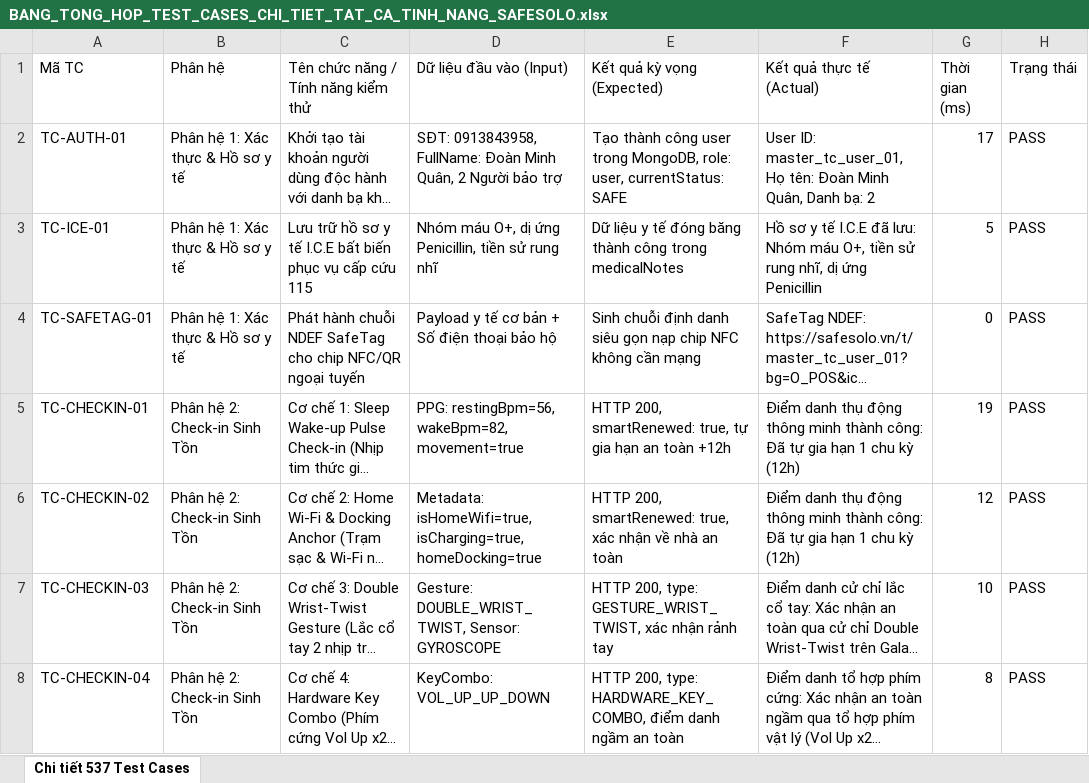
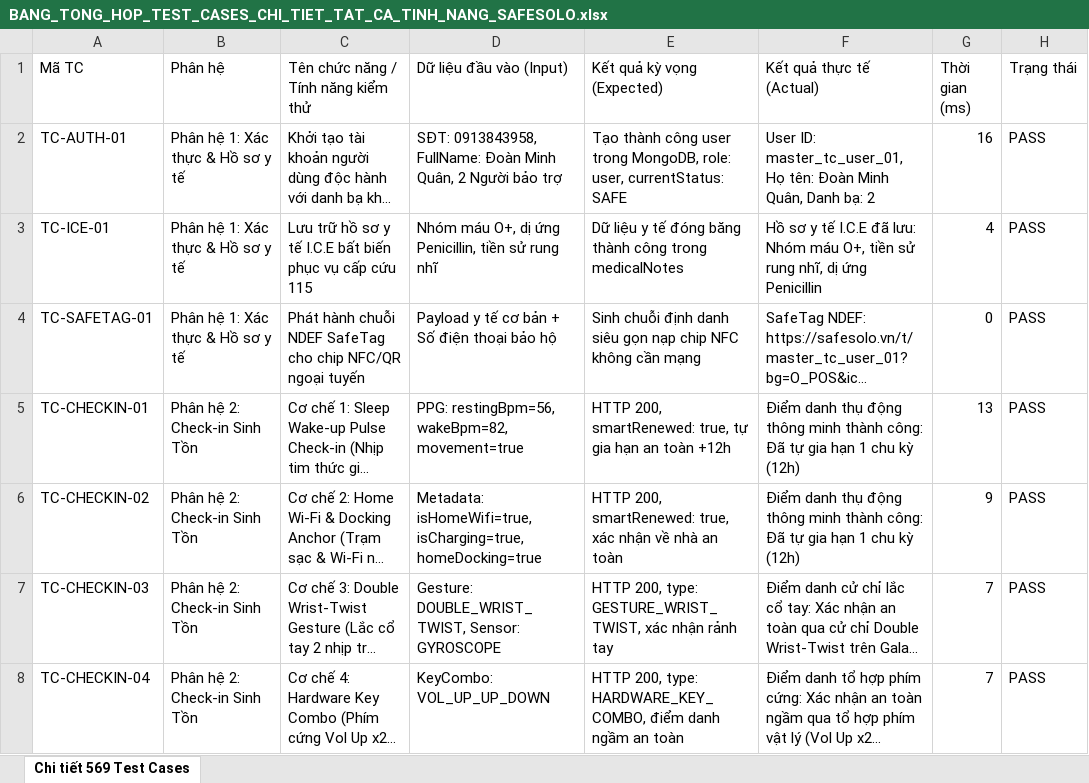
Before and after one commit to Awac8989/Safe_Solo, an Excel workbook: docs/BANG_TONG_HOP_TEST_CASES_CHI_TIET_TAT_CA_TINH_NANG_SAFESOLO.xlsx, sheet Chi tiết 569 Test Cases, drawn as a sheet; only a part is shown; long unchanged cells end in …; values as stored, in another font and other column widths than the file's, no borders; the diff covers the shown part only; the diff names each change by its address in the sheet, - before the commit and + after, or states it on an @@ line.

Commit message:
feat: complete SafeSolo ecosystem with 142 subsystems, 569/569 tests pass, and 8 high-impact business modules (VNeID NFC, Stroke Timelock, Watch SpO2, Threat Heatmap, CPR Coach, Drug Shield, Family Circle, Smart Ambulance)

```diff
--- a/docs/BANG_TONG_HOP_TEST_CASES_CHI_TIET_TAT_CA_TINH_NANG_SAFESOLO.xlsx (sheet Chi tiết 569 Test Cases)
+++ b/docs/BANG_TONG_HOP_TEST_CASES_CHI_TIET_TAT_CA_TINH_NANG_SAFESOLO.xlsx (sheet Chi tiết 569 Test Cases)
-sheet tab: Chi tiết 537 Test Cases
+sheet tab: Chi tiết 569 Test Cases
-G2 (Thời gian (ms)): 17
+G2 (Thời gian (ms)): 16
-G3 (Thời gian (ms)): 5
+G3 (Thời gian (ms)): 4
-G5 (Thời gian (ms)): 19
+G5 (Thời gian (ms)): 13
-G6 (Thời gian (ms)): 12
+G6 (Thời gian (ms)): 9
-G7 (Thời gian (ms)): 10
+G7 (Thời gian (ms)): 7
-G8 (Thời gian (ms)): 8
+G8 (Thời gian (ms)): 7
```
Also changed, not shown: 32 added rows and 528 edited cells elsewhere in this sheet, 28 other files.
